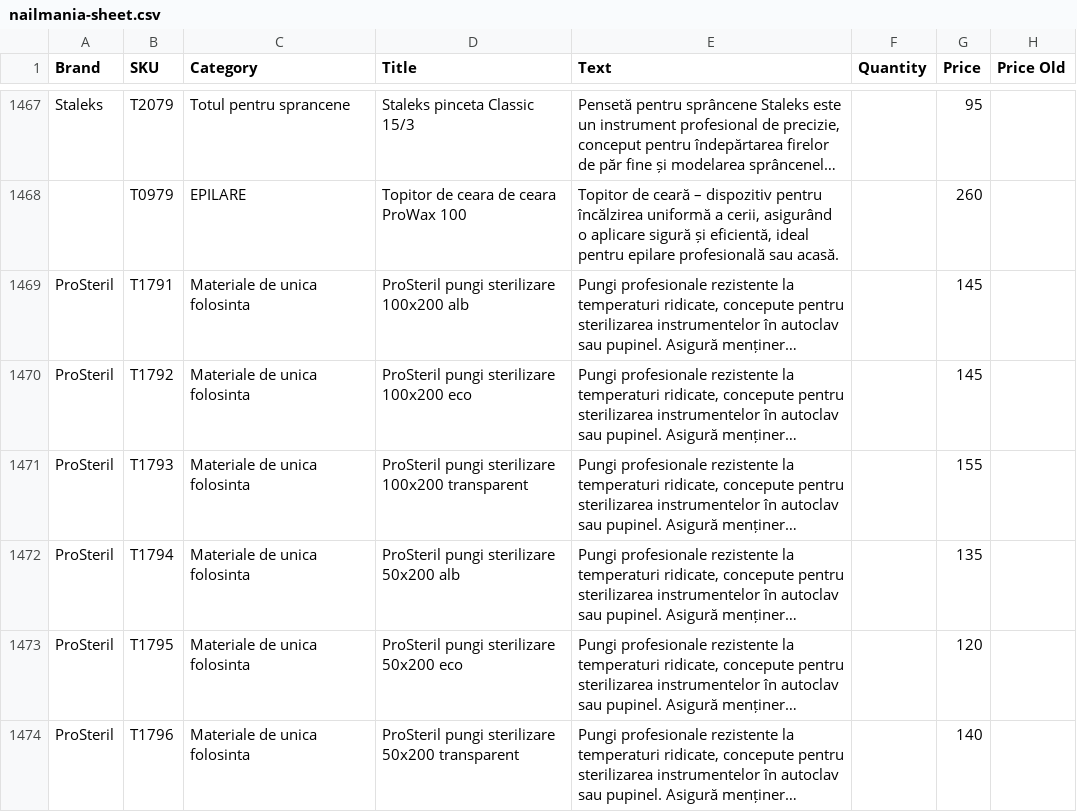
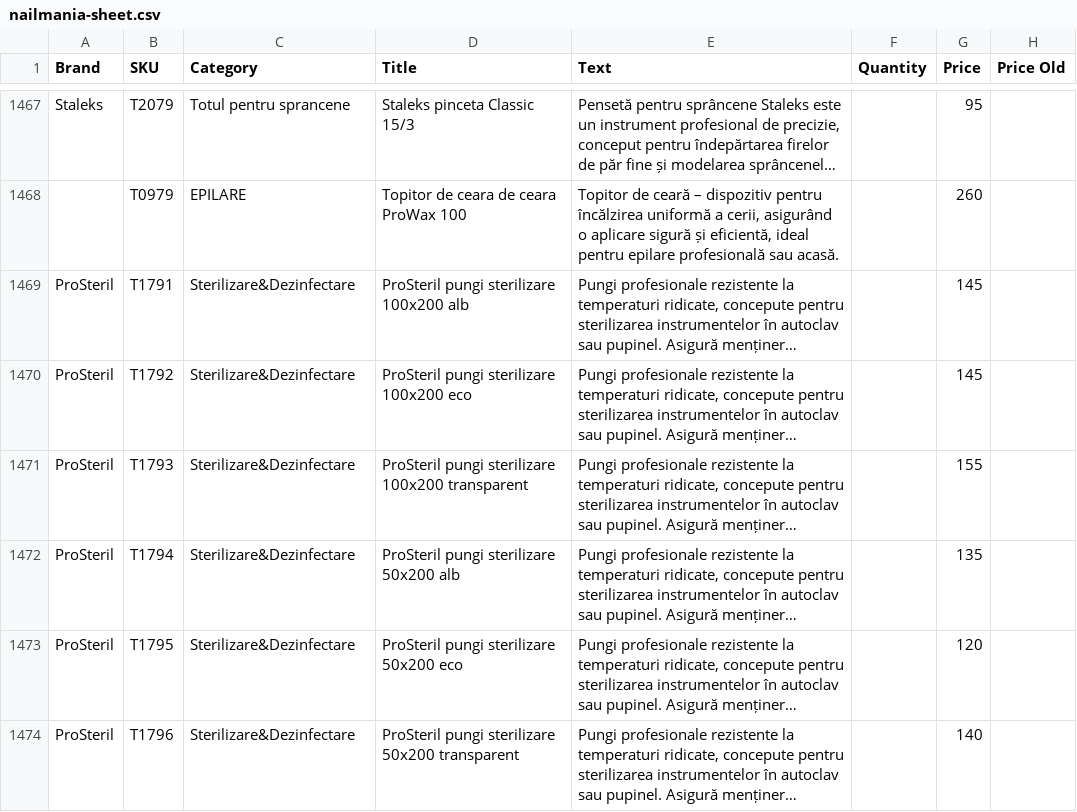
Before and after one commit to Delewer/nailmania, a CSV file: nailmania-sheet.csv, drawn as a sheet; only a part is shown, gaps mark what is left out; long unchanged cells end in …; the diff covers the shown part only; the diff names each change by its address in the sheet, - before the commit and + after, or states it on an @@ line.

```diff
--- a/nailmania-sheet.csv
+++ b/nailmania-sheet.csv
-C1469:C1474 (Category): Materiale de unica folosinta
+C1469:C1474 (Category): Sterilizare&Dezinfectare
```
Also changed, not shown: 14 edited cells elsewhere in this file, 3 other files.
